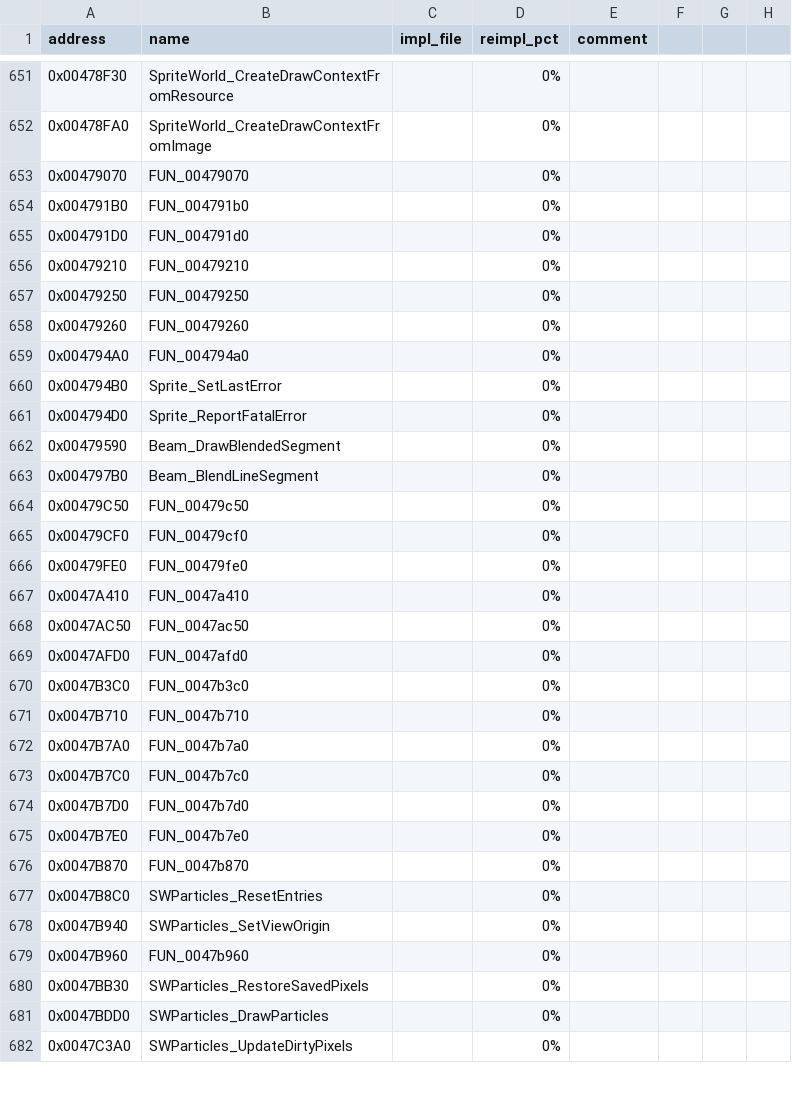
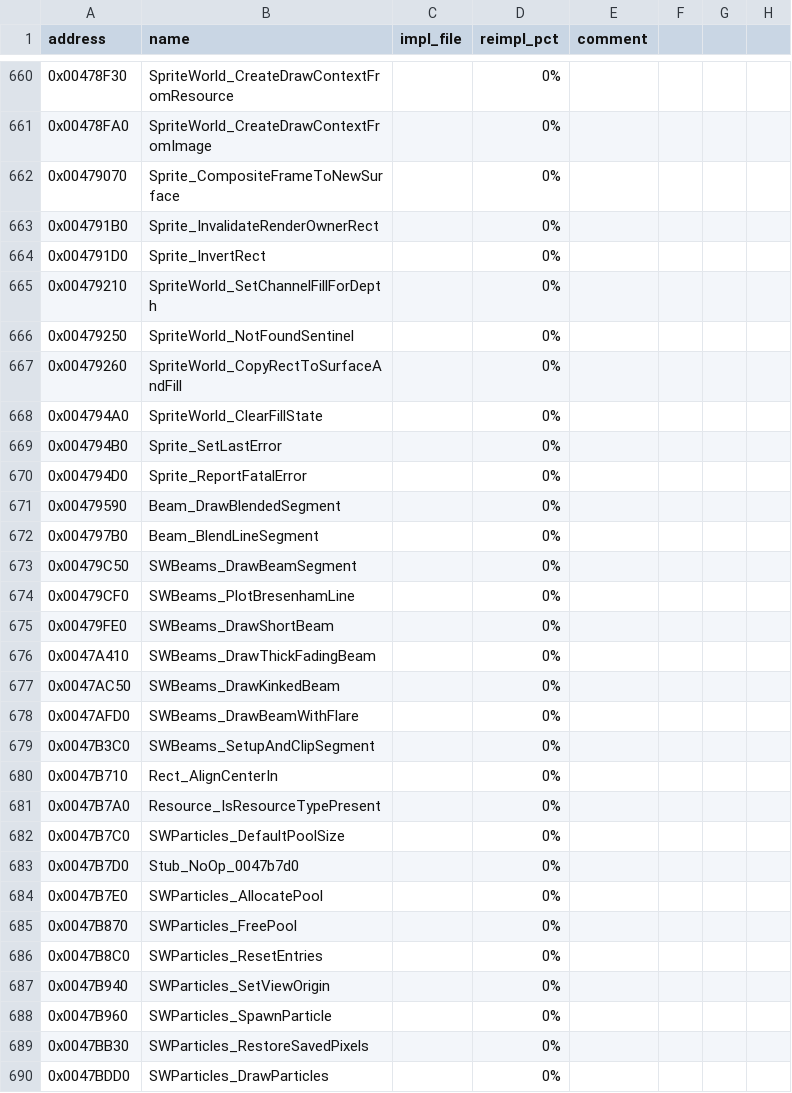
Before and after one commit to wraitii/evnova-decomp, a CSV file: progress.csv, drawn as a sheet; only a part is shown, gaps mark what is left out; the shorter side is filled out with more unchanged rows; addresses are those after the commit; the diff covers the shown part only; the diff names each change by its address in the sheet, - before the commit and + after, or states it on an @@ line.

```diff
--- a/progress.csv
+++ b/progress.csv
-B662 (name): FUN_00479070
+B662 (name): Sprite_CompositeFrameToNewSurface
-B663 (name): FUN_004791b0
+B663 (name): Sprite_InvalidateRenderOwnerRect
-B664 (name): FUN_004791d0
+B664 (name): Sprite_InvertRect
-B665 (name): FUN_00479210
+B665 (name): SpriteWorld_SetChannelFillForDepth
-B666 (name): FUN_00479250
+B666 (name): SpriteWorld_NotFoundSentinel
-B667 (name): FUN_00479260
+B667 (name): SpriteWorld_CopyRectToSurfaceAndFill
-B668 (name): FUN_004794a0
+B668 (name): SpriteWorld_ClearFillState
-B673 (name): FUN_00479c50
+B673 (name): SWBeams_DrawBeamSegment
-B674 (name): FUN_00479cf0
+B674 (name): SWBeams_PlotBresenhamLine
-B675 (name): FUN_00479fe0
+B675 (name): SWBeams_DrawShortBeam
-B676 (name): FUN_0047a410
+B676 (name): SWBeams_DrawThickFadingBeam
-B677 (name): FUN_0047ac50
+B677 (name): SWBeams_DrawKinkedBeam
-B678 (name): FUN_0047afd0
+B678 (name): SWBeams_DrawBeamWithFlare
-B679 (name): FUN_0047b3c0
+B679 (name): SWBeams_SetupAndClipSegment
-B680 (name): FUN_0047b710
+B680 (name): Rect_AlignCenterIn
-B681 (name): FUN_0047b7a0
+B681 (name): Resource_IsResourceTypePresent
-B682 (name): FUN_0047b7c0
+B682 (name): SWParticles_DefaultPoolSize
-B683 (name): FUN_0047b7d0
+B683 (name): Stub_NoOp_0047b7d0
-B684 (name): FUN_0047b7e0
+B684 (name): SWParticles_AllocatePool
-B685 (name): FUN_0047b870
+B685 (name): SWParticles_FreePool
-B688 (name): FUN_0047b960
+B688 (name): SWParticles_SpawnParticle
```
Also changed, not shown: 9 added rows and 131 edited cells elsewhere in this file, 9 other files.
